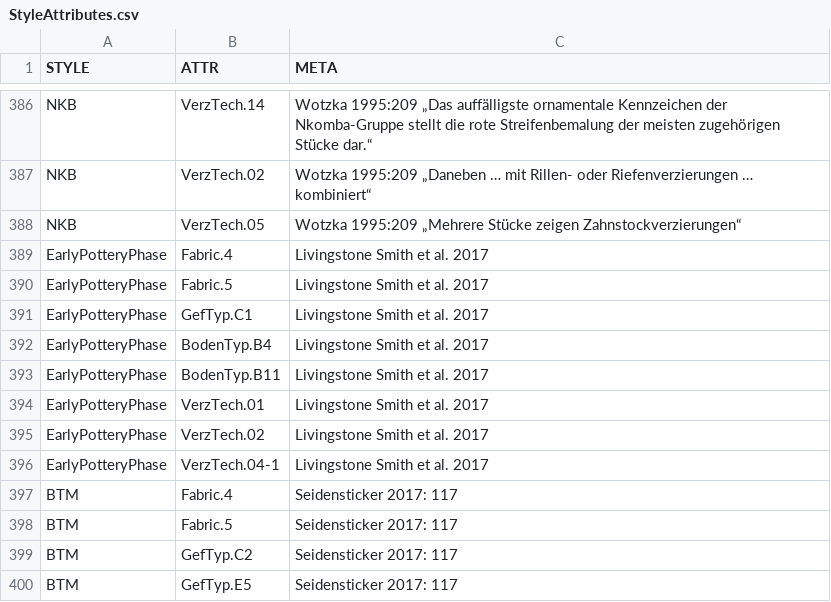
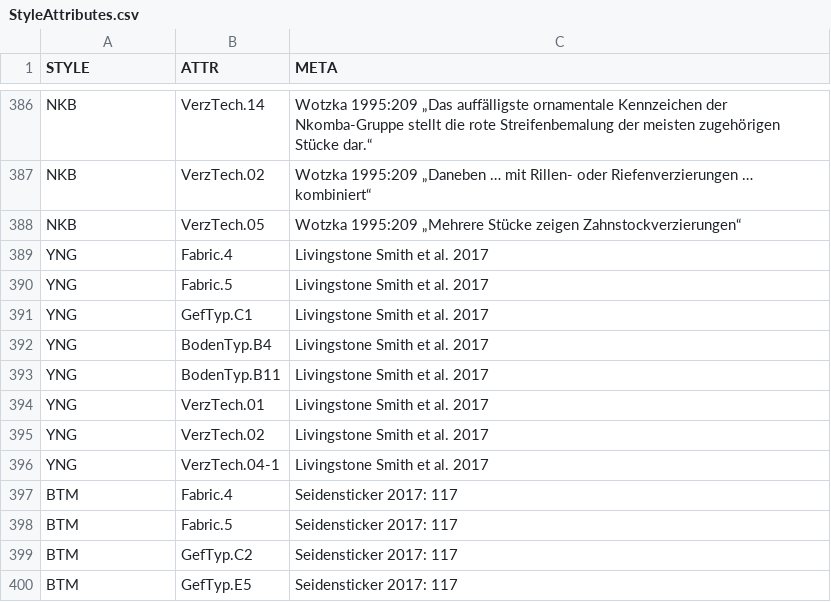
Before and after one commit to dirkseidensticker/ChronoCongo, a CSV file: data/base/StyleAttributes.csv, drawn as a sheet; only a part is shown, gaps mark what is left out.

```diff
--- a/data/base/StyleAttributes.csv
+++ b/data/base/StyleAttributes.csv
@@ -388,10 +388,10 @@ NKB,VerzTech.02,Wotzka 1995:209 „Daneben … mit Rillen- oder Riefenverzierung
 NKB,VerzTech.05,Wotzka 1995:209 „Mehrere Stücke zeigen Zahnstockverzierungen“
-EarlyPotteryPhase,Fabric.4,Livingstone Smith et al. 2017
-EarlyPotteryPhase,Fabric.5,Livingstone Smith et al. 2017
-EarlyPotteryPhase,GefTyp.C1,Livingstone Smith et al. 2017
-EarlyPotteryPhase,BodenTyp.B4,Livingstone Smith et al. 2017
-EarlyPotteryPhase,BodenTyp.B11,Livingstone Smith et al. 2017
-EarlyPotteryPhase,VerzTech.01,Livingstone Smith et al. 2017
-EarlyPotteryPhase,VerzTech.02,Livingstone Smith et al. 2017
-EarlyPotteryPhase,VerzTech.04-1,Livingstone Smith et al. 2017
+YNG,Fabric.4,Livingstone Smith et al. 2017
+YNG,Fabric.5,Livingstone Smith et al. 2017
+YNG,GefTyp.C1,Livingstone Smith et al. 2017
+YNG,BodenTyp.B4,Livingstone Smith et al. 2017
+YNG,BodenTyp.B11,Livingstone Smith et al. 2017
+YNG,VerzTech.01,Livingstone Smith et al. 2017
+YNG,VerzTech.02,Livingstone Smith et al. 2017
+YNG,VerzTech.04-1,Livingstone Smith et al. 2017
 BTM,Fabric.4,Seidensticker 2017: 117
```
Also changed, not shown: data/processed/CA_export.tsv, data/processed/crosstab.csv, 19 other files.
